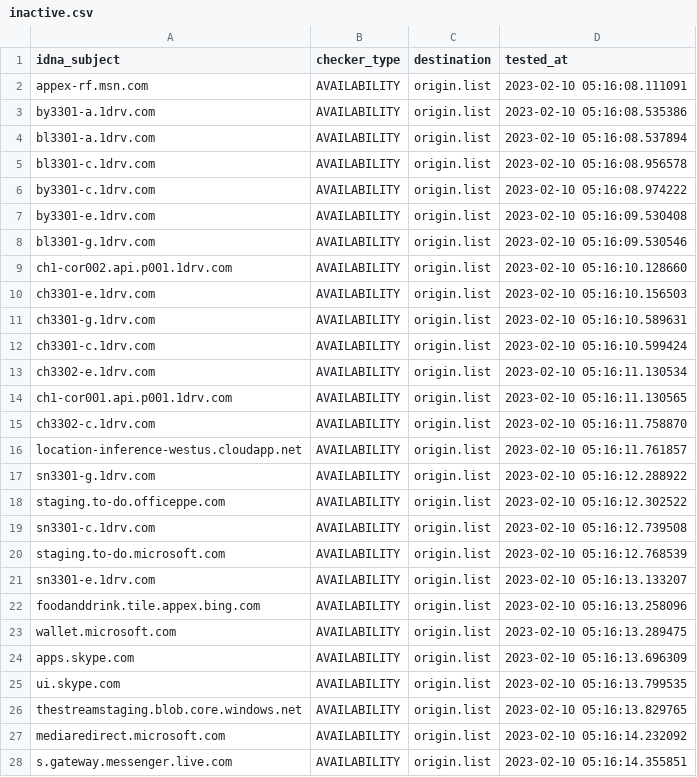
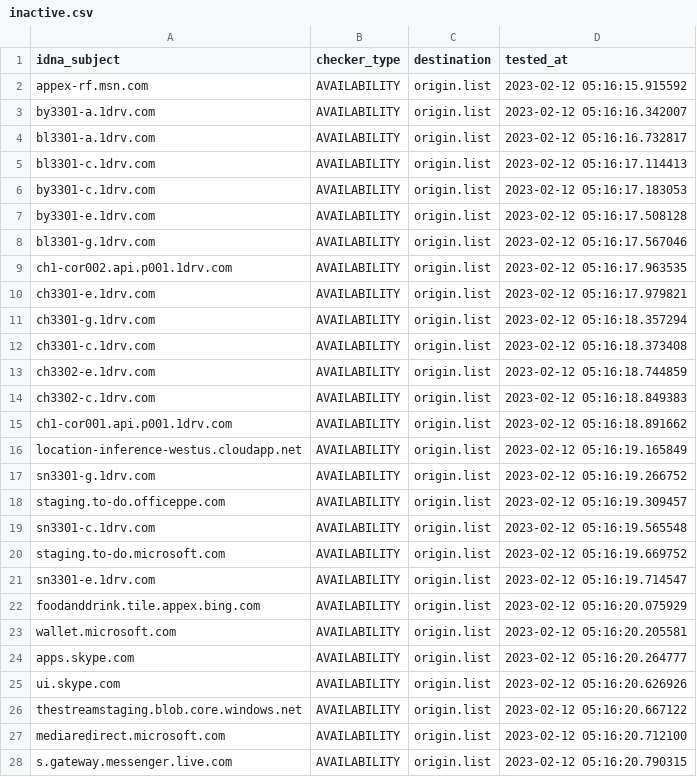
Before and after one commit to dead-hosts/WindowsSpyBlocker-extra_git_crazy-max, a CSV file: .pyfunceble/inactive.csv, drawn as a sheet; only a part is shown; the diff covers the shown part only.

```diff
--- a/.pyfunceble/inactive.csv
+++ b/.pyfunceble/inactive.csv
@@ -1,28 +1,28 @@
 idna_subject,checker_type,destination,tested_at
-appex-rf.msn.com,AVAILABILITY,origin.list,2023-02-10 05:16:08.111091
-by3301-a.1drv.com,AVAILABILITY,origin.list,2023-02-10 05:16:08.535386
-bl3301-a.1drv.com,AVAILABILITY,origin.list,2023-02-10 05:16:08.537894
-bl3301-c.1drv.com,AVAILABILITY,origin.list,2023-02-10 05:16:08.956578
-by3301-c.1drv.com,AVAILABILITY,origin.list,2023-02-10 05:16:08.974222
-by3301-e.1drv.com,AVAILABILITY,origin.list,2023-02-10 05:16:09.530408
-bl3301-g.1drv.com,AVAILABILITY,origin.list,2023-02-10 05:16:09.530546
-ch1-cor002.api.p001.1drv.com,AVAILABILITY,origin.list,2023-02-10 05:16:10.128660
-ch3301-e.1drv.com,AVAILABILITY,origin.list,2023-02-10 05:16:10.156503
-ch3301-g.1drv.com,AVAILABILITY,origin.list,2023-02-10 05:16:10.589631
-ch3301-c.1drv.com,AVAILABILITY,origin.list,2023-02-10 05:16:10.599424
-ch3302-e.1drv.com,AVAILABILITY,origin.list,2023-02-10 05:16:11.130534
-ch1-cor001.api.p001.1drv.com,AVAILABILITY,origin.list,2023-02-10 05:16:11.130565
-ch3302-c.1drv.com,AVAILABILITY,origin.list,2023-02-10 05:16:11.758870
-location-inference-westus.cloudapp.net,AVAILABILITY,origin.list,2023-02-10 05:16:11.761857
-sn3301-g.1drv.com,AVAILABILITY,origin.list,2023-02-10 05:16:12.288922
-staging.to-do.officeppe.com,AVAILABILITY,origin.list,2023-02-10 05:16:12.302522
-sn3301-c.1drv.com,AVAILABILITY,origin.list,2023-02-10 05:16:12.739508
-staging.to-do.microsoft.com,AVAILABILITY,origin.list,2023-02-10 05:16:12.768539
-sn3301-e.1drv.com,AVAILABILITY,origin.list,2023-02-10 05:16:13.133207
-foodanddrink.tile.appex.bing.com,AVAILABILITY,origin.list,2023-02-10 05:16:13.258096
-wallet.microsoft.com,AVAILABILITY,origin.list,2023-02-10 05:16:13.289475
-apps.skype.com,AVAILABILITY,origin.list,2023-02-10 05:16:13.696309
-ui.skype.com,AVAILABILITY,origin.list,2023-02-10 05:16:13.799535
-thestreamstaging.blob.core.windows.net,AVAILABILITY,origin.list,2023-02-10 05:16:13.829765
-mediaredirect.microsoft.com,AVAILABILITY,origin.list,2023-02-10 05:16:14.232092
-s.gateway.messenger.live.com,AVAILABILITY,origin.list,2023-02-10 05:16:14.355851
+appex-rf.msn.com,AVAILABILITY,origin.list,2023-02-12 05:16:15.915592
+by3301-a.1drv.com,AVAILABILITY,origin.list,2023-02-12 05:16:16.342007
+bl3301-a.1drv.com,AVAILABILITY,origin.list,2023-02-12 05:16:16.732817
+bl3301-c.1drv.com,AVAILABILITY,origin.list,2023-02-12 05:16:17.114413
+by3301-c.1drv.com,AVAILABILITY,origin.list,2023-02-12 05:16:17.183053
+by3301-e.1drv.com,AVAILABILITY,origin.list,2023-02-12 05:16:17.508128
+bl3301-g.1drv.com,AVAILABILITY,origin.list,2023-02-12 05:16:17.567046
+ch1-cor002.api.p001.1drv.com,AVAILABILITY,origin.list,2023-02-12 05:16:17.963535
+ch3301-e.1drv.com,AVAILABILITY,origin.list,2023-02-12 05:16:17.979821
+ch3301-g.1drv.com,AVAILABILITY,origin.list,2023-02-12 05:16:18.357294
+ch3301-c.1drv.com,AVAILABILITY,origin.list,2023-02-12 05:16:18.373408
+ch3302-e.1drv.com,AVAILABILITY,origin.list,2023-02-12 05:16:18.744859
+ch3302-c.1drv.com,AVAILABILITY,origin.list,2023-02-12 05:16:18.849383
+ch1-cor001.api.p001.1drv.com,AVAILABILITY,origin.list,2023-02-12 05:16:18.891662
+location-inference-westus.cloudapp.net,AVAILABILITY,origin.list,2023-02-12 05:16:19.165849
+sn3301-g.1drv.com,AVAILABILITY,origin.list,2023-02-12 05:16:19.266752
+staging.to-do.officeppe.com,AVAILABILITY,origin.list,2023-02-12 05:16:19.309457
+sn3301-c.1drv.com,AVAILABILITY,origin.list,2023-02-12 05:16:19.565548
+staging.to-do.microsoft.com,AVAILABILITY,origin.list,2023-02-12 05:16:19.669752
+sn3301-e.1drv.com,AVAILABILITY,origin.list,2023-02-12 05:16:19.714547
+foodanddrink.tile.appex.bing.com,AVAILABILITY,origin.list,2023-02-12 05:16:20.075929
+wallet.microsoft.com,AVAILABILITY,origin.list,2023-02-12 05:16:20.205581
+apps.skype.com,AVAILABILITY,origin.list,2023-02-12 05:16:20.264777
+ui.skype.com,AVAILABILITY,origin.list,2023-02-12 05:16:20.626926
+thestreamstaging.blob.core.windows.net,AVAILABILITY,origin.list,2023-02-12 05:16:20.667122
+mediaredirect.microsoft.com,AVAILABILITY,origin.list,2023-02-12 05:16:20.712100
+s.gateway.messenger.live.com,AVAILABILITY,origin.list,2023-02-12 05:16:20.790315
```
Also changed, not shown: 1 added row, 1 removed row and 2 edited cells elsewhere in this file, 9 other files.
